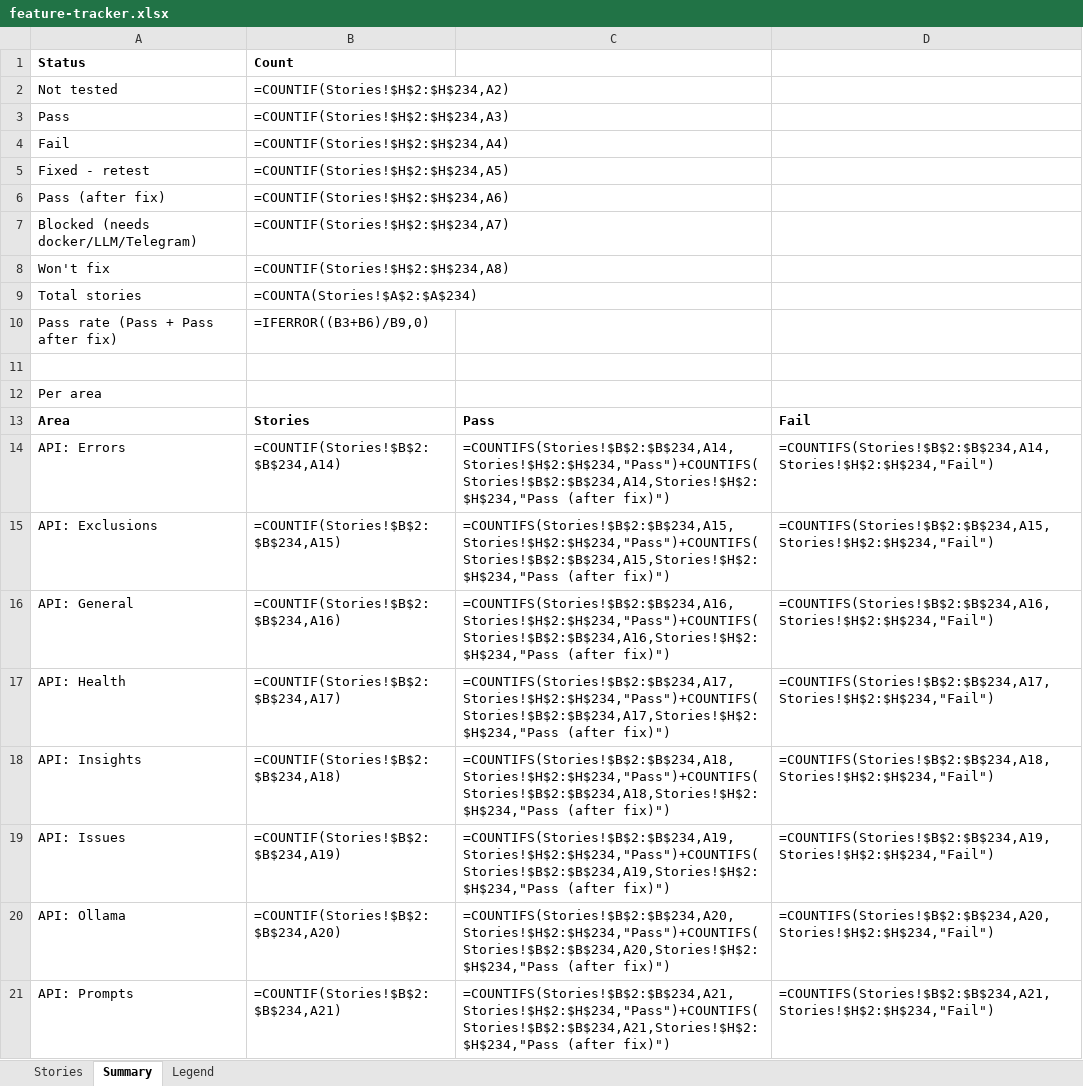
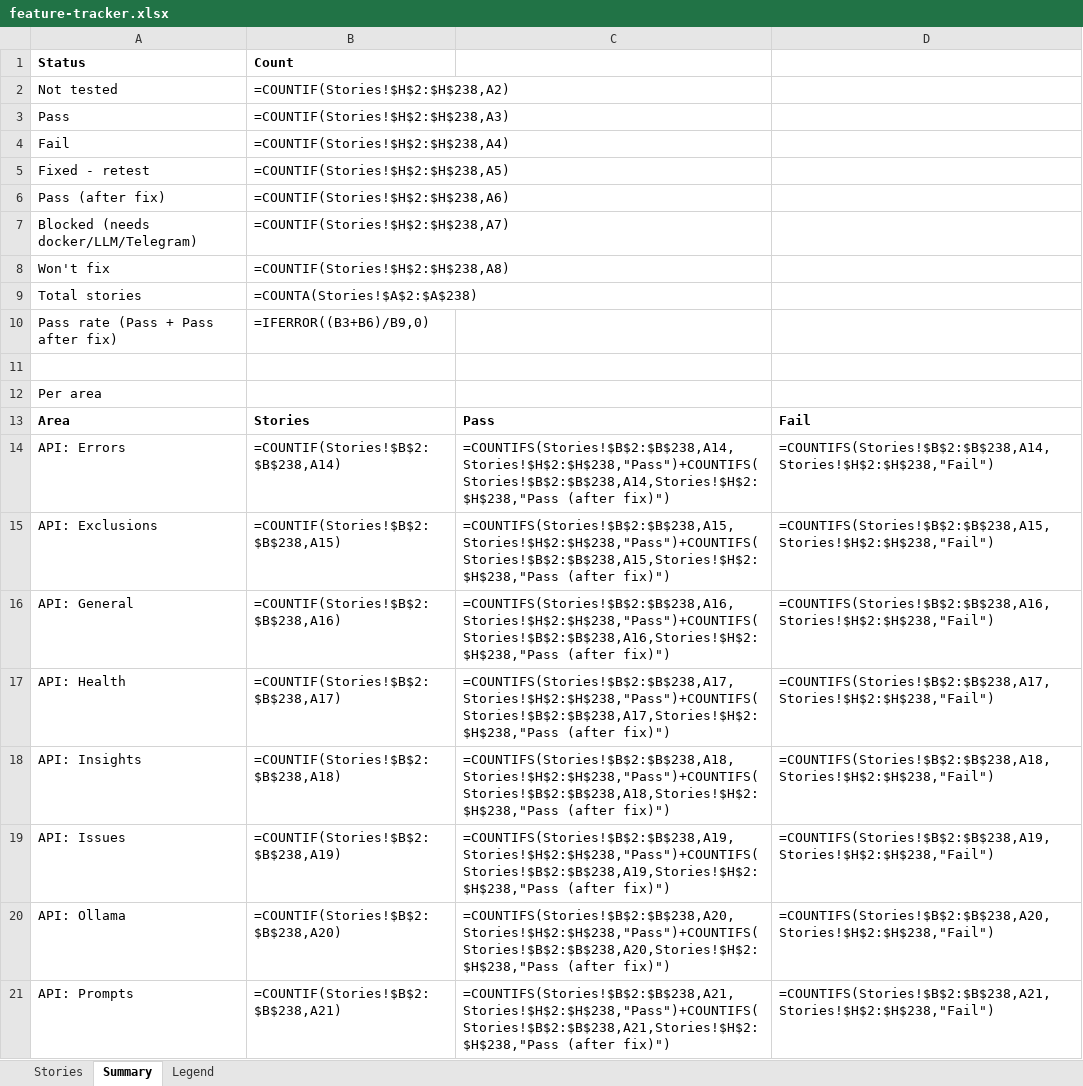
Before and after one commit to rohanpandula/DockSentinel, an Excel workbook: docs/qa/feature-tracker.xlsx, sheet Summary, drawn as a sheet; only a part is shown; values as stored, in another font and other column widths than the file's, no borders; formulas without a stored value are shown as written; the diff covers the shown part only; the diff names each change by its address in the sheet, - before the commit and + after, or states it on an @@ line.

Commit message:
qa: 4 UX defects from visual pass

```diff
--- a/docs/qa/feature-tracker.xlsx (sheet Summary)
+++ b/docs/qa/feature-tracker.xlsx (sheet Summary)
-B2: =COUNTIF(Stories!$H$2:$H$234,A2)
+B2: =COUNTIF(Stories!$H$2:$H$238,A2)
-B3: =COUNTIF(Stories!$H$2:$H$234,A3)
+B3: =COUNTIF(Stories!$H$2:$H$238,A3)
-B4: =COUNTIF(Stories!$H$2:$H$234,A4)
+B4: =COUNTIF(Stories!$H$2:$H$238,A4)
-B5: =COUNTIF(Stories!$H$2:$H$234,A5)
+B5: =COUNTIF(Stories!$H$2:$H$238,A5)
-B6: =COUNTIF(Stories!$H$2:$H$234,A6)
+B6: =COUNTIF(Stories!$H$2:$H$238,A6)
-B7: =COUNTIF(Stories!$H$2:$H$234,A7)
+B7: =COUNTIF(Stories!$H$2:$H$238,A7)
-B8: =COUNTIF(Stories!$H$2:$H$234,A8)
+B8: =COUNTIF(Stories!$H$2:$H$238,A8)
-B9: =COUNTA(Stories!$A$2:$A$234)
+B9: =COUNTA(Stories!$A$2:$A$238)
-B14: =COUNTIF(Stories!$B$2:$B$234,A14)
+B14: =COUNTIF(Stories!$B$2:$B$238,A14)
-C14: =COUNTIFS(Stories!$B$2:$B$234,A14,Stories!$H$2:$H$234,"Pass")+COUNTIFS(Stories!$B$2:$B$234,A14,Stories!$H$2:$H$234,"Pass (after fix)")
+C14: =COUNTIFS(Stories!$B$2:$B$238,A14,Stories!$H$2:$H$238,"Pass")+COUNTIFS(Stories!$B$2:$B$238,A14,Stories!$H$2:$H$238,"Pass (after fix)")
-D14: =COUNTIFS(Stories!$B$2:$B$234,A14,Stories!$H$2:$H$234,"Fail")
+D14: =COUNTIFS(Stories!$B$2:$B$238,A14,Stories!$H$2:$H$238,"Fail")
-B15: =COUNTIF(Stories!$B$2:$B$234,A15)
+B15: =COUNTIF(Stories!$B$2:$B$238,A15)
-C15: =COUNTIFS(Stories!$B$2:$B$234,A15,Stories!$H$2:$H$234,"Pass")+COUNTIFS(Stories!$B$2:$B$234,A15,Stories!$H$2:$H$234,"Pass (after fix)")
+C15: =COUNTIFS(Stories!$B$2:$B$238,A15,Stories!$H$2:$H$238,"Pass")+COUNTIFS(Stories!$B$2:$B$238,A15,Stories!$H$2:$H$238,"Pass (after fix)")
-D15: =COUNTIFS(Stories!$B$2:$B$234,A15,Stories!$H$2:$H$234,"Fail")
+D15: =COUNTIFS(Stories!$B$2:$B$238,A15,Stories!$H$2:$H$238,"Fail")
-B16: =COUNTIF(Stories!$B$2:$B$234,A16)
+B16: =COUNTIF(Stories!$B$2:$B$238,A16)
-C16: =COUNTIFS(Stories!$B$2:$B$234,A16,Stories!$H$2:$H$234,"Pass")+COUNTIFS(Stories!$B$2:$B$234,A16,Stories!$H$2:$H$234,"Pass (after fix)")
+C16: =COUNTIFS(Stories!$B$2:$B$238,A16,Stories!$H$2:$H$238,"Pass")+COUNTIFS(Stories!$B$2:$B$238,A16,Stories!$H$2:$H$238,"Pass (after fix)")
-D16: =COUNTIFS(Stories!$B$2:$B$234,A16,Stories!$H$2:$H$234,"Fail")
+D16: =COUNTIFS(Stories!$B$2:$B$238,A16,Stories!$H$2:$H$238,"Fail")
-B17: =COUNTIF(Stories!$B$2:$B$234,A17)
+B17: =COUNTIF(Stories!$B$2:$B$238,A17)
-C17: =COUNTIFS(Stories!$B$2:$B$234,A17,Stories!$H$2:$H$234,"Pass")+COUNTIFS(Stories!$B$2:$B$234,A17,Stories!$H$2:$H$234,"Pass (after fix)")
+C17: =COUNTIFS(Stories!$B$2:$B$238,A17,Stories!$H$2:$H$238,"Pass")+COUNTIFS(Stories!$B$2:$B$238,A17,Stories!$H$2:$H$238,"Pass (after fix)")
-D17: =COUNTIFS(Stories!$B$2:$B$234,A17,Stories!$H$2:$H$234,"Fail")
+D17: =COUNTIFS(Stories!$B$2:$B$238,A17,Stories!$H$2:$H$238,"Fail")
-B18: =COUNTIF(Stories!$B$2:$B$234,A18)
+B18: =COUNTIF(Stories!$B$2:$B$238,A18)
-C18: =COUNTIFS(Stories!$B$2:$B$234,A18,Stories!$H$2:$H$234,"Pass")+COUNTIFS(Stories!$B$2:$B$234,A18,Stories!$H$2:$H$234,"Pass (after fix)")
+C18: =COUNTIFS(Stories!$B$2:$B$238,A18,Stories!$H$2:$H$238,"Pass")+COUNTIFS(Stories!$B$2:$B$238,A18,Stories!$H$2:$H$238,"Pass (after fix)")
-D18: =COUNTIFS(Stories!$B$2:$B$234,A18,Stories!$H$2:$H$234,"Fail")
+D18: =COUNTIFS(Stories!$B$2:$B$238,A18,Stories!$H$2:$H$238,"Fail")
-B19: =COUNTIF(Stories!$B$2:$B$234,A19)
+B19: =COUNTIF(Stories!$B$2:$B$238,A19)
-C19: =COUNTIFS(Stories!$B$2:$B$234,A19,Stories!$H$2:$H$234,"Pass")+COUNTIFS(Stories!$B$2:$B$234,A19,Stories!$H$2:$H$234,"Pass (after fix)")
+C19: =COUNTIFS(Stories!$B$2:$B$238,A19,Stories!$H$2:$H$238,"Pass")+COUNTIFS(Stories!$B$2:$B$238,A19,Stories!$H$2:$H$238,"Pass (after fix)")
-D19: =COUNTIFS(Stories!$B$2:$B$234,A19,Stories!$H$2:$H$234,"Fail")
+D19: =COUNTIFS(Stories!$B$2:$B$238,A19,Stories!$H$2:$H$238,"Fail")
-B20: =COUNTIF(Stories!$B$2:$B$234,A20)
+B20: =COUNTIF(Stories!$B$2:$B$238,A20)
-C20: =COUNTIFS(Stories!$B$2:$B$234,A20,Stories!$H$2:$H$234,"Pass")+COUNTIFS(Stories!$B$2:$B$234,A20,Stories!$H$2:$H$234,"Pass (after fix)")
+C20: =COUNTIFS(Stories!$B$2:$B$238,A20,Stories!$H$2:$H$238,"Pass")+COUNTIFS(Stories!$B$2:$B$238,A20,Stories!$H$2:$H$238,"Pass (after fix)")
-D20: =COUNTIFS(Stories!$B$2:$B$234,A20,Stories!$H$2:$H$234,"Fail")
+D20: =COUNTIFS(Stories!$B$2:$B$238,A20,Stories!$H$2:$H$238,"Fail")
-B21: =COUNTIF(Stories!$B$2:$B$234,A21)
+B21: =COUNTIF(Stories!$B$2:$B$238,A21)
-C21: =COUNTIFS(Stories!$B$2:$B$234,A21,Stories!$H$2:$H$234,"Pass")+COUNTIFS(Stories!$B$2:$B$234,A21,Stories!$H$2:$H$234,"Pass (after fix)")
+C21: =COUNTIFS(Stories!$B$2:$B$238,A21,Stories!$H$2:$H$238,"Pass")+COUNTIFS(Stories!$B$2:$B$238,A21,Stories!$H$2:$H$238,"Pass (after fix)")
-D21: =COUNTIFS(Stories!$B$2:$B$234,A21,Stories!$H$2:$H$234,"Fail")
+D21: =COUNTIFS(Stories!$B$2:$B$238,A21,Stories!$H$2:$H$238,"Fail")
```
Also changed, not shown: 1 added row and 81 edited cells elsewhere in this sheet, sheet Stories.
